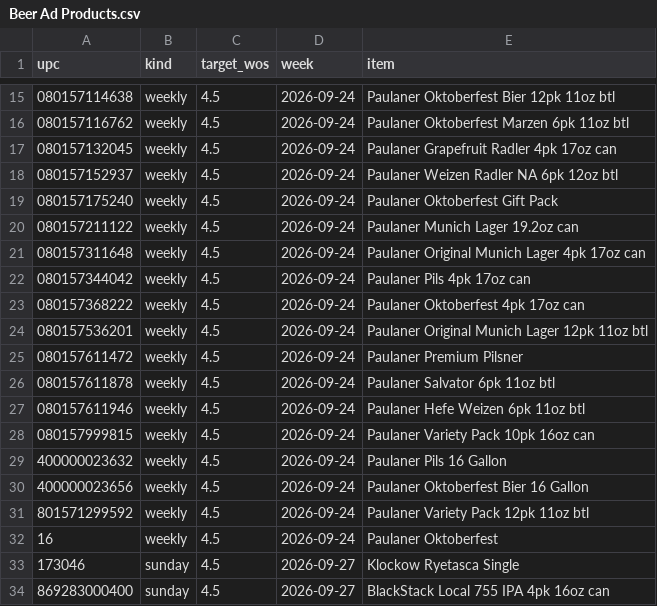
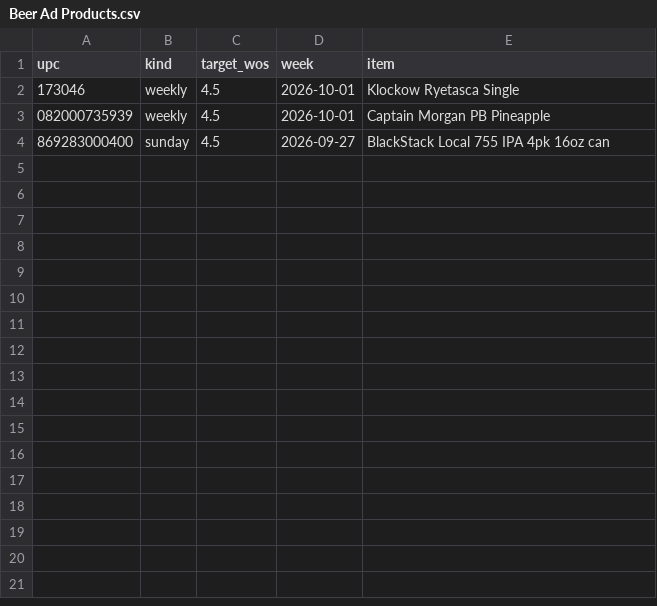
Before and after one commit to Akuklok/thc-dashboard, a CSV file: data/Beer Ad Products.csv, drawn as a sheet; only a part is shown, gaps mark what is left out; the diff covers the shown part only.

Commit message:
auto-update Beer Ad Products.csv

```diff
--- a/data/Beer Ad Products.csv
+++ b/data/Beer Ad Products.csv
@@ -15,20 +2,3 @@ upc,kind,target_wos,week,item
-080157114638,weekly,4.5,2026-09-24,Paulaner Oktoberfest Bier 12pk 11oz btl
-080157116762,weekly,4.5,2026-09-24,Paulaner Oktoberfest Marzen 6pk 11oz btl
-080157132045,weekly,4.5,2026-09-24,Paulaner Grapefruit Radler 4pk 17oz can
-080157152937,weekly,4.5,2026-09-24,Paulaner Weizen Radler NA 6pk 12oz btl
-080157175240,weekly,4.5,2026-09-24,Paulaner Oktoberfest Gift Pack
-080157211122,weekly,4.5,2026-09-24,Paulaner Munich Lager 19.2oz can
-080157311648,weekly,4.5,2026-09-24,Paulaner Original Munich Lager 4pk 17oz can
-080157344042,weekly,4.5,2026-09-24,Paulaner Pils 4pk 17oz can
-080157368222,weekly,4.5,2026-09-24,Paulaner Oktoberfest 4pk 17oz can
-080157536201,weekly,4.5,2026-09-24,Paulaner Original Munich Lager 12pk 11oz btl
-080157611472,weekly,4.5,2026-09-24,Paulaner Premium Pilsner
-080157611878,weekly,4.5,2026-09-24,Paulaner Salvator 6pk 11oz btl
-080157611946,weekly,4.5,2026-09-24,Paulaner Hefe Weizen 6pk 11oz btl
-080157999815,weekly,4.5,2026-09-24,Paulaner Variety Pack 10pk 16oz can
-400000023632,weekly,4.5,2026-09-24,Paulaner Pils 16 Gallon
-400000023656,weekly,4.5,2026-09-24,Paulaner Oktoberfest Bier 16 Gallon
-801571299592,weekly,4.5,2026-09-24,Paulaner Variety Pack 12pk 11oz btl
-16,weekly,4.5,2026-09-24,Paulaner Oktoberfest
-173046,sunday,4.5,2026-09-27,Klockow Ryetasca Single
+173046,weekly,4.5,2026-10-01,Klockow Ryetasca Single
+082000735939,weekly,4.5,2026-10-01,Captain Morgan PB Pineapple
 869283000400,sunday,4.5,2026-09-27,BlackStack Local 755 IPA 4pk 16oz can
```
Also changed, not shown: 13 removed rows elsewhere in this file.
